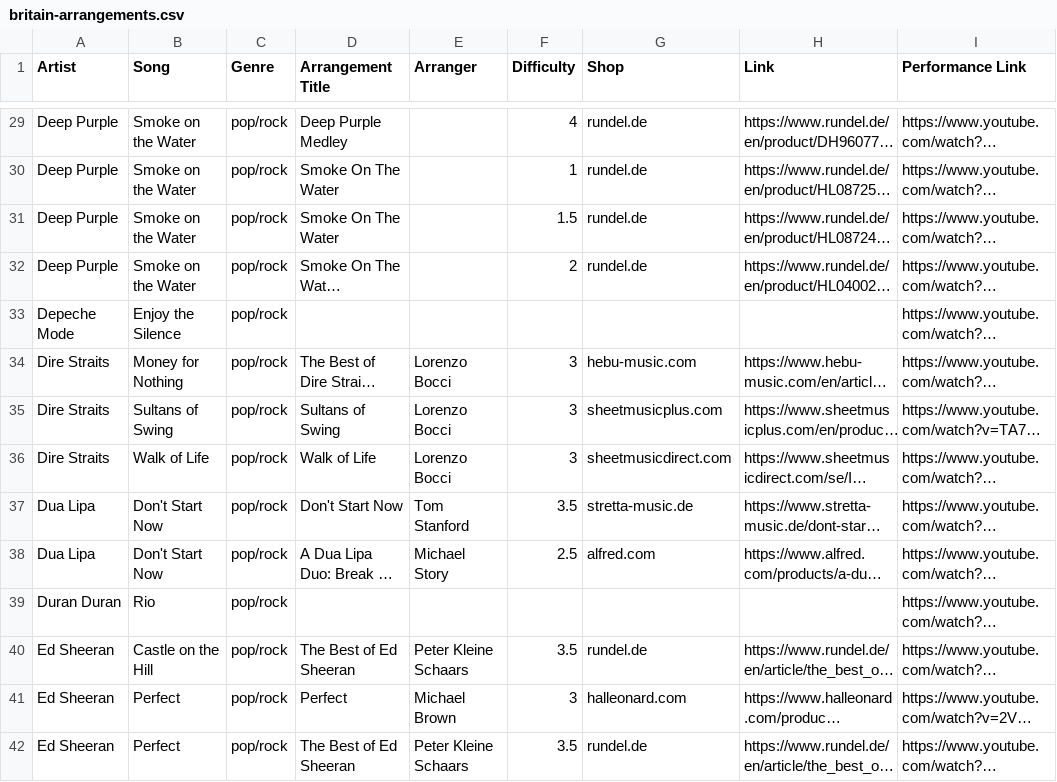
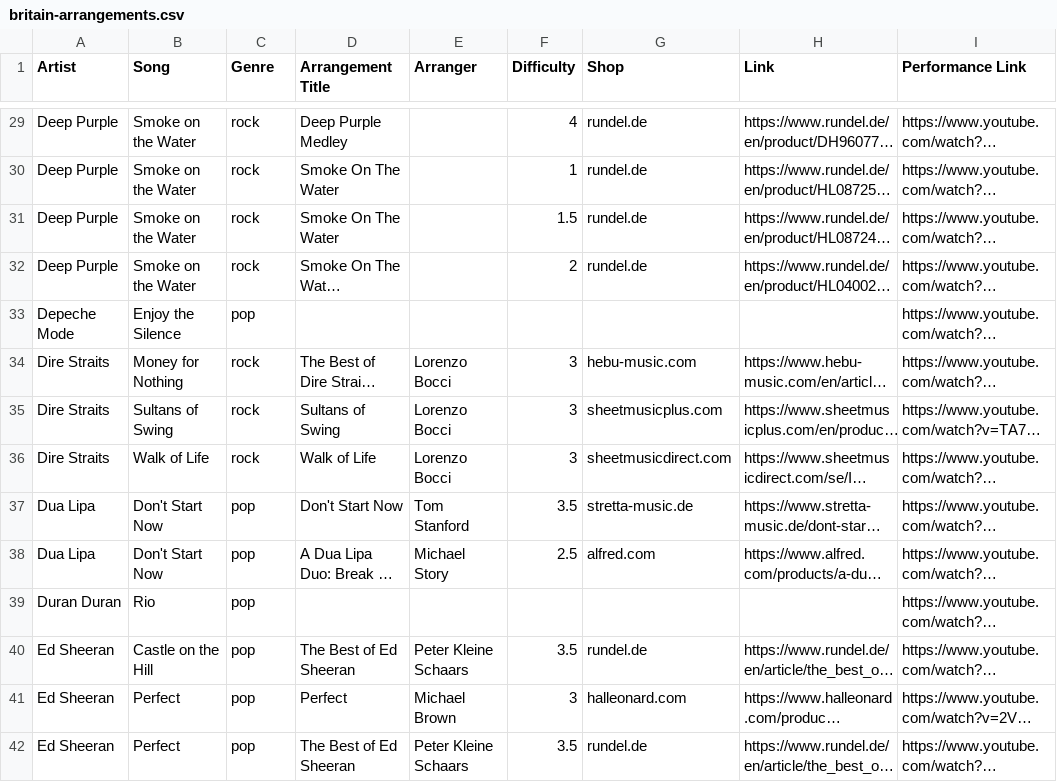
Before and after one commit to ederst/2027-themenkonzert-britain, a CSV file: britain-arrangements.csv, drawn as a sheet; only a part is shown, gaps mark what is left out; long unchanged cells end in …; the diff covers the shown part only; the diff names each change by its address in the sheet, - before the commit and + after, or states it on an @@ line.

Commit message:
split pop/rock genre into pop, rock, metal; keep punk separate
- Map 58 artists to canonical genres (fuzzy: Beatles/Bowie/Coldplay/Police -> rock)
- Normalize strays: folk/traditional Scottish->folk, folk-rock->rock, punk rock->punk, film/TV->film
- Genre dropdown now data-driven from CSV (was hardcoded, missing folk/punk/metal)
- Add genre whitelist to check_csv.py

```diff
--- a/britain-arrangements.csv
+++ b/britain-arrangements.csv
-C29:C32 (Genre): pop/rock
+C29:C32 (Genre): rock
-C33 (Genre): pop/rock
+C33 (Genre): pop
-C34:C36 (Genre): pop/rock
+C34:C36 (Genre): rock
-C37:C42 (Genre): pop/rock
+C37:C42 (Genre): pop
```
Also changed, not shown: 142 edited cells elsewhere in this file, 3 other files.
